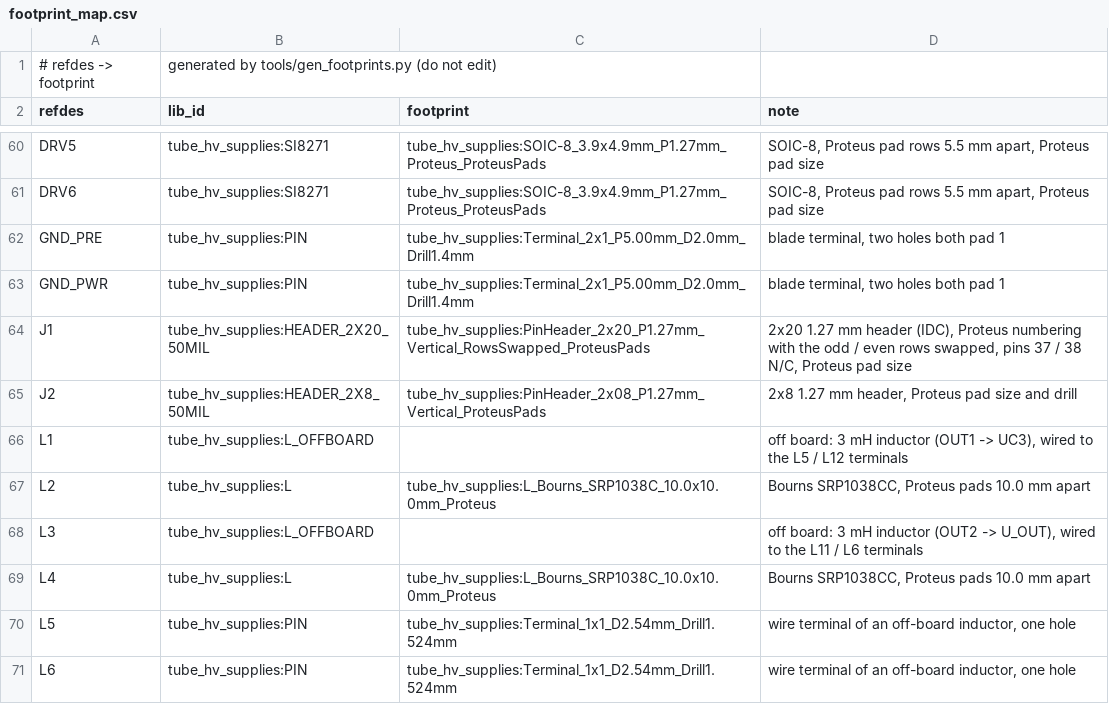
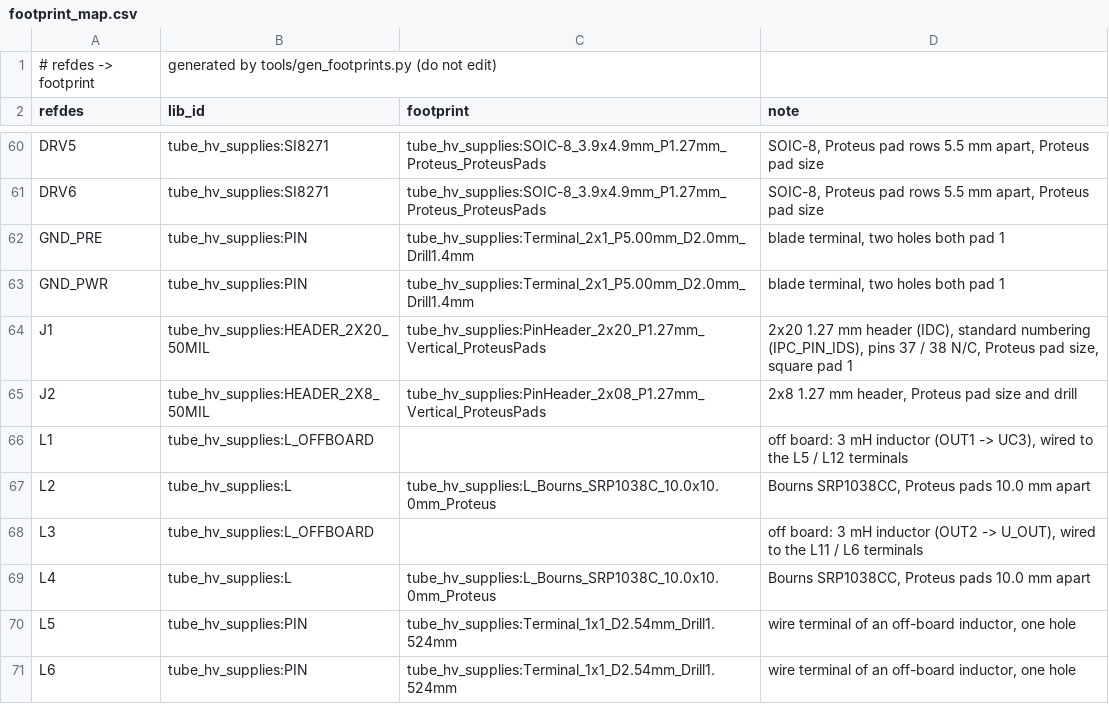
Before and after one commit to johonkanen/tube_hv_supplies_kicad, a CSV file: lib/footprint_map.csv, drawn as a sheet; only a part is shown, gaps mark what is left out.

```diff
--- a/lib/footprint_map.csv
+++ b/lib/footprint_map.csv
@@ -63,3 +63,3 @@ GND_PRE,tube_hv_supplies:PIN,tube_hv_supplies:Terminal_2x1_P5.00mm_D2.0mm_Drill1
 GND_PWR,tube_hv_supplies:PIN,tube_hv_supplies:Terminal_2x1_P5.00mm_D2.0mm_Drill1.4mm,"blade terminal, two holes both pad 1"
-J1,tube_hv_supplies:HEADER_2X20_50MIL,tube_hv_supplies:PinHeader_2x20_P1.27mm_Vertical_RowsSwapped_ProteusPads,"2x20 1.27 mm header (IDC), Proteus numbering with the odd / even rows swapped, pins 37 / 38 N/C, Proteus pad size"
+J1,tube_hv_supplies:HEADER_2X20_50MIL,tube_hv_supplies:PinHeader_2x20_P1.27mm_Vertical_ProteusPads,"2x20 1.27 mm header (IDC), standard numbering (IPC_PIN_IDS), pins 37 / 38 N/C, Proteus pad size, square pad 1"
 J2,tube_hv_supplies:HEADER_2X8_50MIL,tube_hv_supplies:PinHeader_2x08_P1.27mm_Vertical_ProteusPads,"2x8 1.27 mm header, Proteus pad size and drill"
```
Also changed, not shown: reference/ipc356_pads.csv, reports/footprint_fit.csv, 20 other files.
